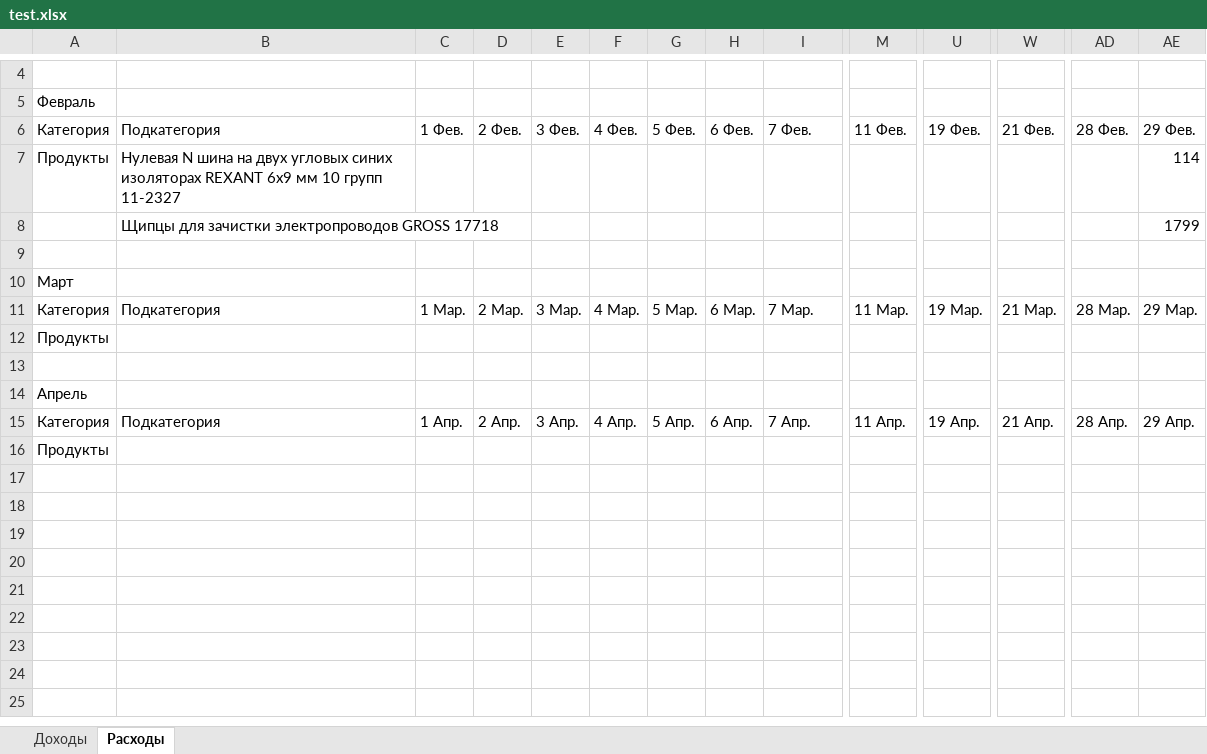
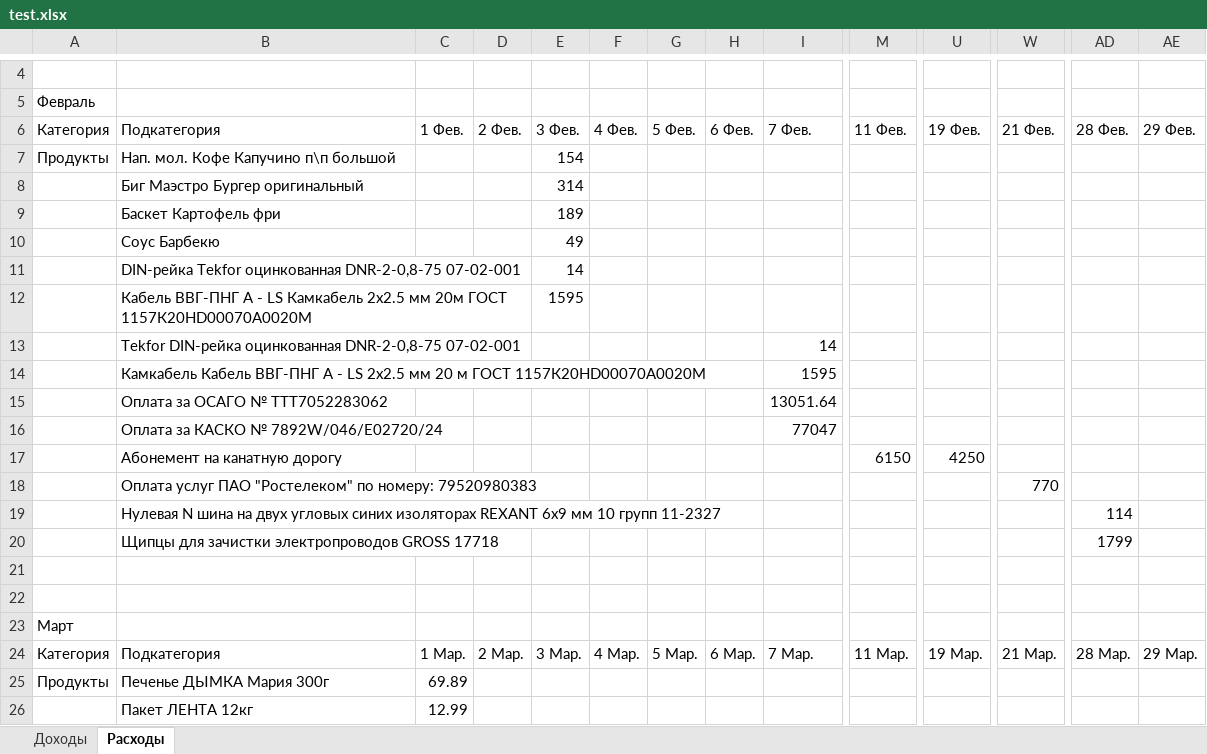
Before and after one commit to CollapsarUrMom/Test_site, an Excel workbook: programma_dly_obrabotki_chekov/test.xlsx, sheet Расходы, drawn as a sheet; only a part is shown, gaps mark what is left out; the shorter side is filled out with more unchanged rows; values as stored, in another font and other column widths than the file's, no borders; removed rows and columns are numbered as before the commit, all else as after; rows hold the shown columns only; the diff covers the shown part only; the diff names each change by its address in the sheet, - before the commit and + after, or states it on an @@ line.

```diff
--- a/programma_dly_obrabotki_chekov/test.xlsx (sheet Расходы)
+++ b/programma_dly_obrabotki_chekov/test.xlsx (sheet Расходы)
-row 7: Продукты | Нулевая N шина на двух угловых синих изоляторах REXANT 6х9 мм 10 групп 11-2327 |  |  |  |  |  |  |  |  |  |  |  | 114
+row 7: Продукты | Нап. мол. Кофе Капучино п\п большой |  |  | 154
+row 8:  | Биг Маэстро Бургер оригинальный |  |  | 314
+row 9:  | Баскет Картофель фри |  |  | 189
+row 10:  | Соус Барбекю |  |  | 49
+row 11:  | DIN-рейка Tekfor оцинкованная DNR-2-0,8-75 07-02-001 |  |  | 14
+row 12:  | Кабель ВВГ-ПНГ А - LS Камкабель 2x2.5 мм 20м ГОСТ 1157К20HD00070А0020М |  |  | 1595
+row 13:  | Tekfor DIN-рейка оцинкованная DNR-2-0,8-75 07-02-001 |  |  |  |  |  |  | 14
+row 14:  | Камкабель Кабель ВВГ-ПНГ А - LS 2x2.5 мм 20 м ГОСТ 1157К20HD00070А0020М |  |  |  |  |  |  | 1595
+row 15:  | Оплата за ОСАГО № ТТТ7052283062 |  |  |  |  |  |  | 13051.64
+row 16:  | Оплата за КАСКО № 7892W/046/E02720/24 |  |  |  |  |  |  | 77047
+row 17:  | Абонемент на канатную дорогу |  |  |  |  |  |  |  | 6150 | 4250
+row 18:  | Оплата услуг ПАО "Ростелеком" по номеру: 79520980383 |  |  |  |  |  |  |  |  |  | 770
+row 19:  | Нулевая N шина на двух угловых синих изоляторах REXANT 6х9 мм 10 групп 11-2327 |  |  |  |  |  |  |  |  |  |  | 114
+row 20:  | Щипцы для зачистки электропроводов GROSS 17718 |  |  |  |  |  |  |  |  |  |  | 1799
-row 21:  | Щипцы для зачистки электропроводов GROSS 17718 |  |  |  |  |  |  |  |  |  |  |  | 1799
+row 21: (empty)
-B25: (empty)
+B25: Печенье ДЫМКА Мария 300г
-C25: (empty)
+C25: 69.89
+row 26:  | Пакет ЛЕНТА 12кг | 12.99
```
Also changed, not shown: 34 added rows elsewhere in this sheet, test.xlsx, 5 other files.
